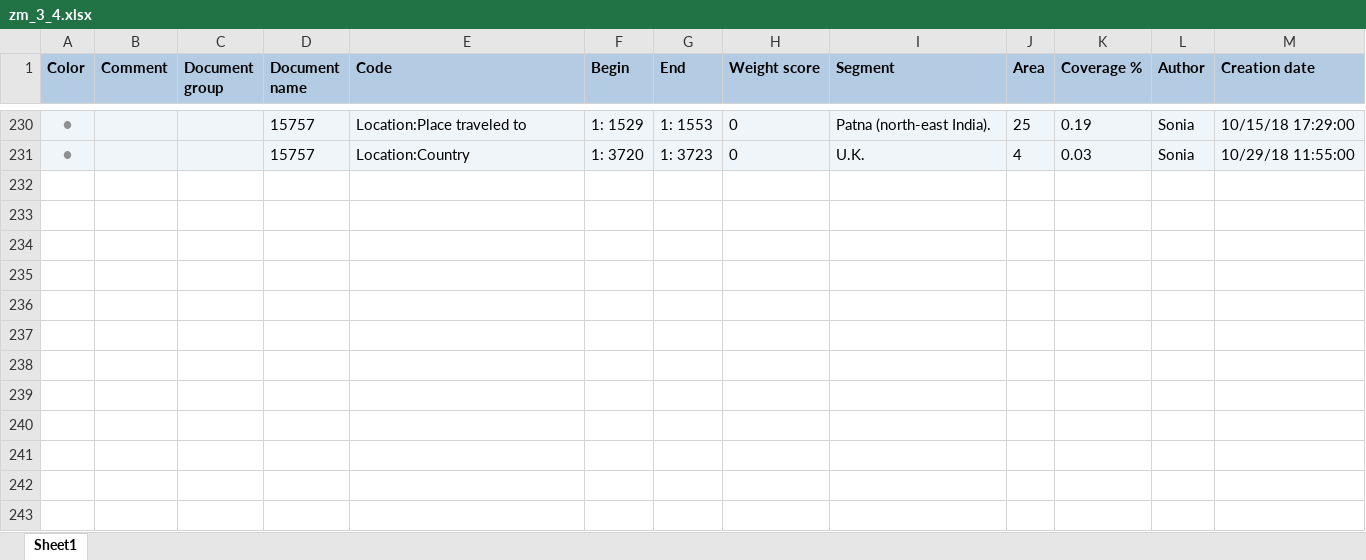
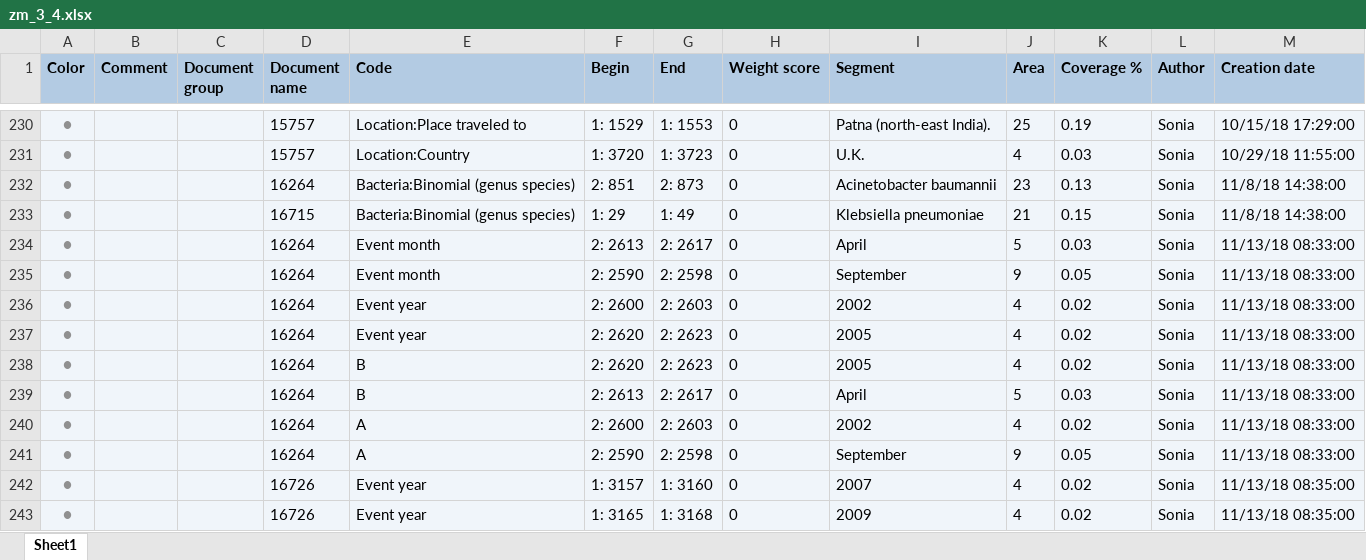
Before and after one commit to ecohealthalliance/amr-db, an Excel workbook: data/coded_segments/zm_3_4.xlsx, sheet Sheet1, drawn as a sheet; only a part is shown, gaps mark what is left out; values as stored, in another font and other column widths than the file's, no borders; charts and pictures not drawn; the diff names each change by its address in the sheet, - before the commit and + after, or states it on an @@ line.

```diff
--- a/data/coded_segments/zm_3_4.xlsx (sheet Sheet1)
+++ b/data/coded_segments/zm_3_4.xlsx (sheet Sheet1)
+row 232: ● |  |  | 16264 | Bacteria:Binomial (genus species) | 2: 851 | 2: 873 | 0 | Acinetobacter baumannii | 23 | 0.13 | Sonia | 11/8/18 14:38:00
+row 233: ● |  |  | 16715 | Bacteria:Binomial (genus species) | 1: 29 | 1: 49 | 0 | Klebsiella pneumoniae | 21 | 0.15 | Sonia | 11/8/18 14:38:00
+row 234: ● |  |  | 16264 | Event month | 2: 2613 | 2: 2617 | 0 | April | 5 | 0.03 | Sonia | 11/13/18 08:33:00
+row 235: ● |  |  | 16264 | Event month | 2: 2590 | 2: 2598 | 0 | September | 9 | 0.05 | Sonia | 11/13/18 08:33:00
+row 236: ● |  |  | 16264 | Event year | 2: 2600 | 2: 2603 | 0 | 2002 | 4 | 0.02 | Sonia | 11/13/18 08:33:00
+row 237: ● |  |  | 16264 | Event year | 2: 2620 | 2: 2623 | 0 | 2005 | 4 | 0.02 | Sonia | 11/13/18 08:33:00
+row 238: ● |  |  | 16264 | B | 2: 2620 | 2: 2623 | 0 | 2005 | 4 | 0.02 | Sonia | 11/13/18 08:33:00
+row 239: ● |  |  | 16264 | B | 2: 2613 | 2: 2617 | 0 | April | 5 | 0.03 | Sonia | 11/13/18 08:33:00
+row 240: ● |  |  | 16264 | A | 2: 2600 | 2: 2603 | 0 | 2002 | 4 | 0.02 | Sonia | 11/13/18 08:33:00
+row 241: ● |  |  | 16264 | A | 2: 2590 | 2: 2598 | 0 | September | 9 | 0.05 | Sonia | 11/13/18 08:33:00
+row 242: ● |  |  | 16726 | Event year | 1: 3157 | 1: 3160 | 0 | 2007 | 4 | 0.02 | Sonia | 11/13/18 08:35:00
+row 243: ● |  |  | 16726 | Event year | 1: 3165 | 1: 3168 | 0 | 2009 | 4 | 0.02 | Sonia | 11/13/18 08:35:00
```
Also changed, not shown: data/coded_segments/md_4_2.xlsx, data/coded_segments/zm_2_2.xlsx, 41 other files.
